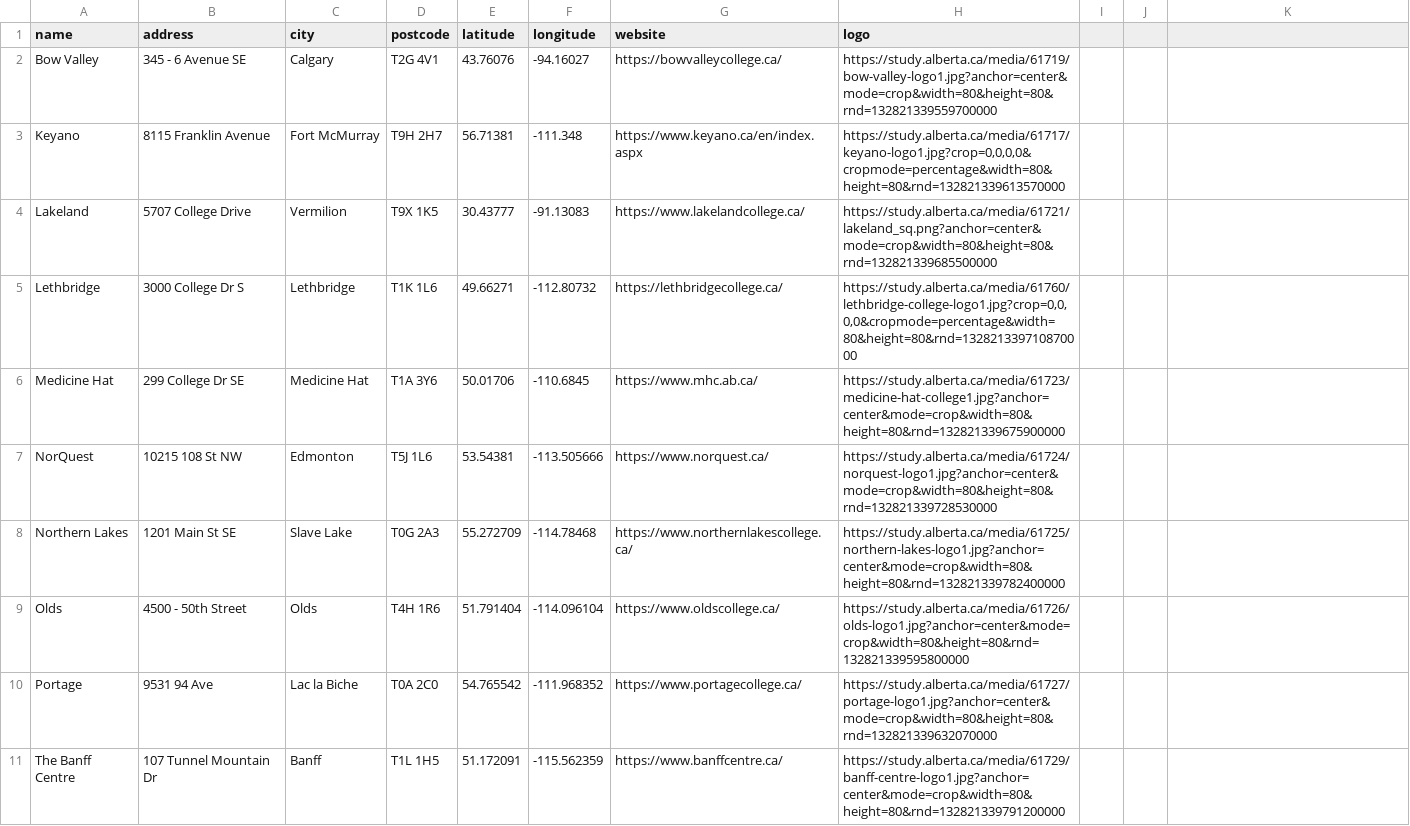
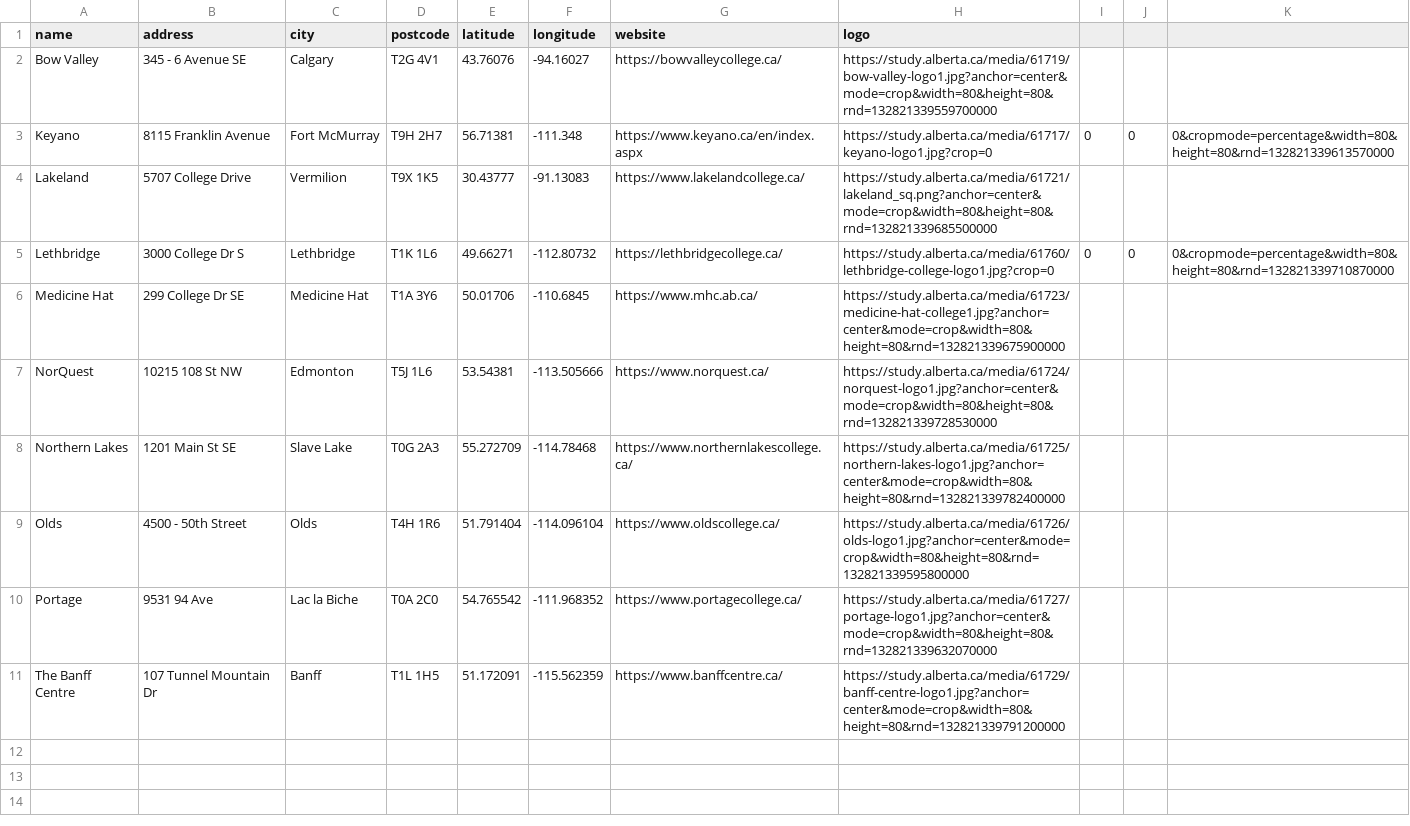
Before and after one commit to CongLiu-CN/data, a CSV file: alberta-colleges.csv, drawn as a sheet; the diff names each change by its address in the sheet, - before the commit and + after, or states it on an @@ line.

Commit message:
Update alberta-colleges.csv

```diff
--- a/alberta-colleges.csv
+++ b/alberta-colleges.csv
-H3 (logo): https://study.alberta.ca/media/61717/keyano-logo1.jpg?crop=0,0,0,0&cropmode=percentage&width=80&height=80&rnd=132821339613570000
+H3 (logo): https://study.alberta.ca/media/61717/keyano-logo1.jpg?crop=0
-I3: (empty)
+I3: 0
-J3: (empty)
+J3: 0
-K3: (empty)
+K3: 0&cropmode=percentage&width=80&height=80&rnd=132821339613570000
-H5 (logo): https://study.alberta.ca/media/61760/lethbridge-college-logo1.jpg?crop=0,0,0,0&cropmode=percentage&width=80&height=80&rnd=132821339710870000
+H5 (logo): https://study.alberta.ca/media/61760/lethbridge-college-logo1.jpg?crop=0
-I5: (empty)
+I5: 0
-J5: (empty)
+J5: 0
-K5: (empty)
+K5: 0&cropmode=percentage&width=80&height=80&rnd=132821339710870000
```
